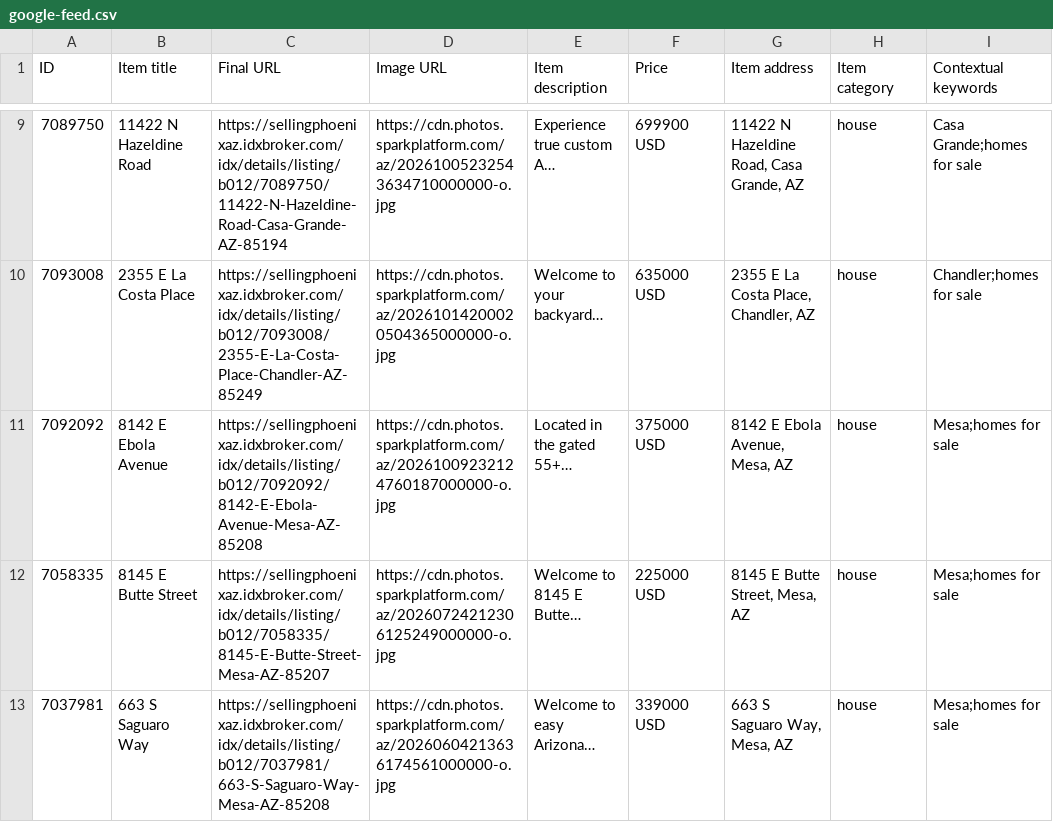
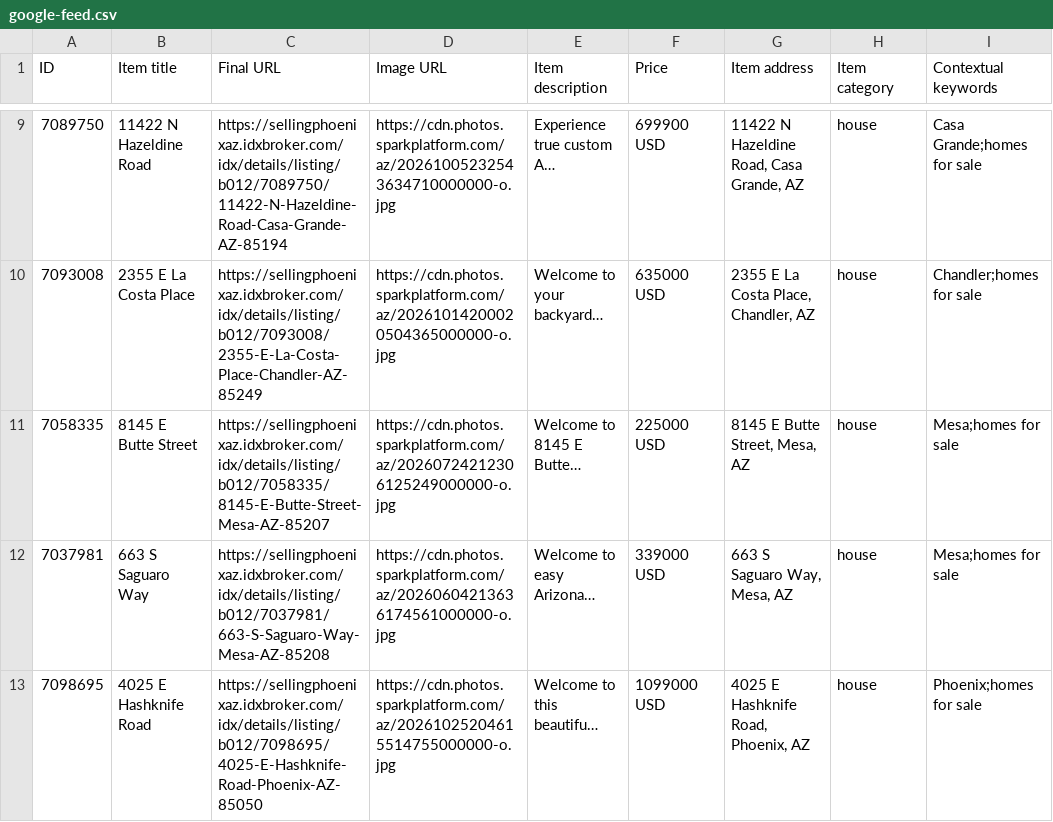
Before and after one commit to redmoon-media/listing-feeds, a CSV file: kent/google-feed.csv, drawn as a sheet; only a part is shown, gaps mark what is left out.

Commit message:
feeds(kent): 2026-10-26

```diff
--- a/kent/google-feed.csv
+++ b/kent/google-feed.csv
@@ -10,4 +10,4 @@ ID,Item title,Final URL,Image URL,Item description,Price,Item address,Item categ
 7093008,2355 E La Costa Place,https://sellingphoenixaz.idxbroker.com/idx/details/listing/b012/7093008/2355-E-La-Costa-Place-Chandler-AZ-85249,https://cdn.photos.sparkplatform.com/az/20261014200020504365000000-o.jpg,Welcome to your backyard…,635000 USD,"2355 E La Costa Place, Chandler, AZ",house,Chandler;homes for sale
-7092092,8142 E Ebola Avenue,https://sellingphoenixaz.idxbroker.com/idx/details/listing/b012/7092092/8142-E-Ebola-Avenue-Mesa-AZ-85208,https://cdn.photos.sparkplatform.com/az/20261009232124760187000000-o.jpg,Located in the gated 55+…,375000 USD,"8142 E Ebola Avenue, Mesa, AZ",house,Mesa;homes for sale
 7058335,8145 E Butte Street,https://sellingphoenixaz.idxbroker.com/idx/details/listing/b012/7058335/8145-E-Butte-Street-Mesa-AZ-85207,https://cdn.photos.sparkplatform.com/az/20260724212306125249000000-o.jpg,Welcome to 8145 E Butte…,225000 USD,"8145 E Butte Street, Mesa, AZ",house,Mesa;homes for sale
 7037981,663 S Saguaro Way,https://sellingphoenixaz.idxbroker.com/idx/details/listing/b012/7037981/663-S-Saguaro-Way-Mesa-AZ-85208,https://cdn.photos.sparkplatform.com/az/20260604213636174561000000-o.jpg,Welcome to easy Arizona…,339000 USD,"663 S Saguaro Way, Mesa, AZ",house,Mesa;homes for sale
+7098695,4025 E Hashknife Road,https://sellingphoenixaz.idxbroker.com/idx/details/listing/b012/7098695/4025-E-Hashknife-Road-Phoenix-AZ-85050,https://cdn.photos.sparkplatform.com/az/20261025204615514755000000-o.jpg,Welcome to this beautifu…,1099000 USD,"4025 E Hashknife Road, Phoenix, AZ",house,Phoenix;homes for sale
```
Also changed, not shown: kent/meta-catalog.csv.
